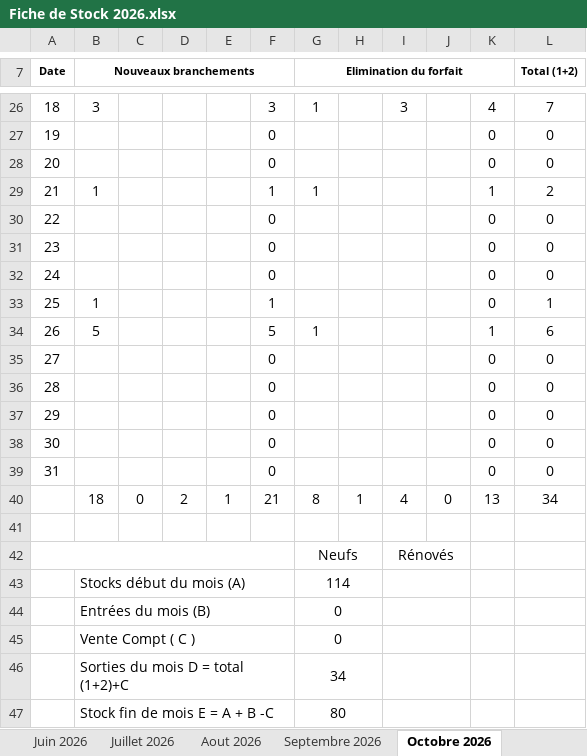
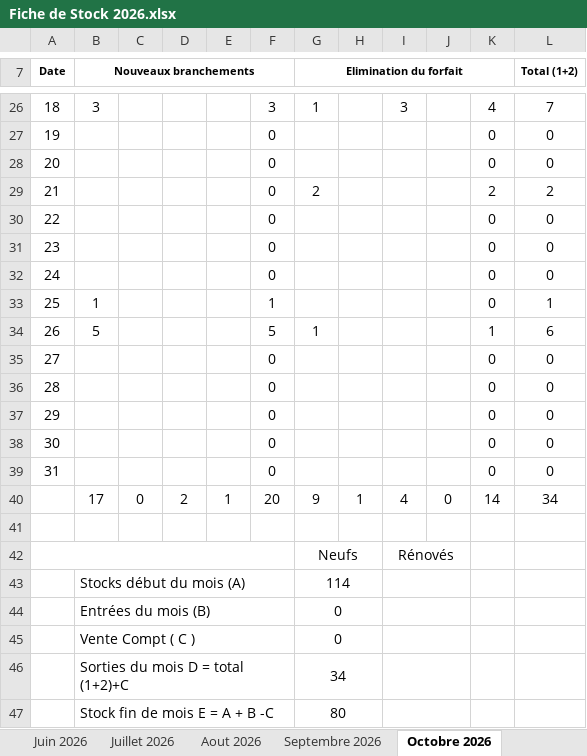
Before and after one commit to Lounnaci-gi/pose_compteur, an Excel workbook: Gestion Stock 2026/Gestion de Stock Berrouaghia/Fiche de Stock 2026.xlsx, sheet Octobre 2026, drawn as a sheet; only a part is shown, gaps mark what is left out; values as stored, in another font and other column widths than the file's, no borders; charts and pictures not drawn; the diff names each change by its address in the sheet, - before the commit and + after, or states it on an @@ line.

```diff
--- a/Gestion Stock 2026/Gestion de Stock Berrouaghia/Fiche de Stock 2026.xlsx (sheet Octobre 2026)
+++ b/Gestion Stock 2026/Gestion de Stock Berrouaghia/Fiche de Stock 2026.xlsx (sheet Octobre 2026)
-B29 (Nouveaux branchements): 1
+B29 (Nouveaux branchements): (empty)
-F29: 1
+F29: 0
-G29 (Elimination du forfait): 1
+G29 (Elimination du forfait): 2
-K29: 1
+K29: 2
-B40 (Nouveaux branchements): 18
+B40 (Nouveaux branchements): 17
-F40: 21
+F40: 20
-G40 (Elimination du forfait): 8
+G40 (Elimination du forfait): 9
-K40: 13
+K40: 14
```
Also changed, not shown: Gestion Stock 2026/BRH 2026/Fiche de Stock Global 2026.xlsx, Gestion Stock 2026/Gestion de Stock Berrouaghia/Suivie pose Compteur 2026.xlsx, 4 other files.
